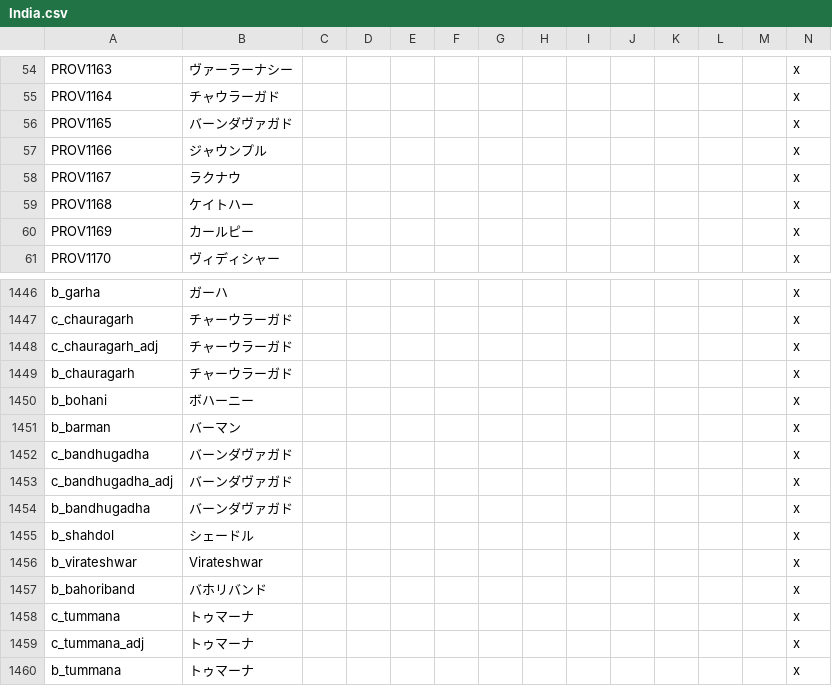
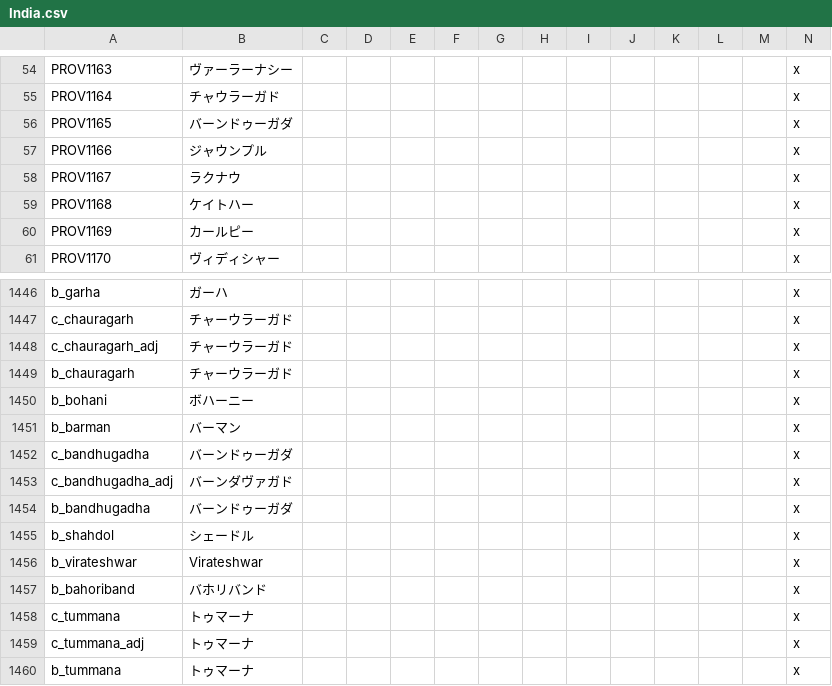
Before and after one commit to matanki-saito/CK2JPModAppendixI, a CSV file: source/localisation/India.csv, drawn as a sheet; only a part is shown, gaps mark what is left out.

```diff
--- a/source/localisation/India.csv
+++ b/source/localisation/India.csv
@@ -55,3 +55,3 @@ PROV1163;ヴァーラーナシー;;;;;;;;;;;;x
 PROV1164;チャウラーガド;;;;;;;;;;;;x
-PROV1165;バーンダヴァガド;;;;;;;;;;;;x
+PROV1165;バーンドゥーガダ;;;;;;;;;;;;x
 PROV1166;ジャウンプル;;;;;;;;;;;;x
@@ -1451,5 +1451,5 @@ b_bohani;ボハーニー;;;;;;;;;;;;x
 b_barman;バーマン;;;;;;;;;;;;x
-c_bandhugadha;バーンダヴァガド;;;;;;;;;;;;x
+c_bandhugadha;バーンドゥーガダ;;;;;;;;;;;;x
 c_bandhugadha_adj;バーンダヴァガド;;;;;;;;;;;;x
-b_bandhugadha;バーンダヴァガド;;;;;;;;;;;;x
+b_bandhugadha;バーンドゥーガダ;;;;;;;;;;;;x
 b_shahdol;シェードル;;;;;;;;;;;;x
```
Also changed, not shown: 1 other file.
